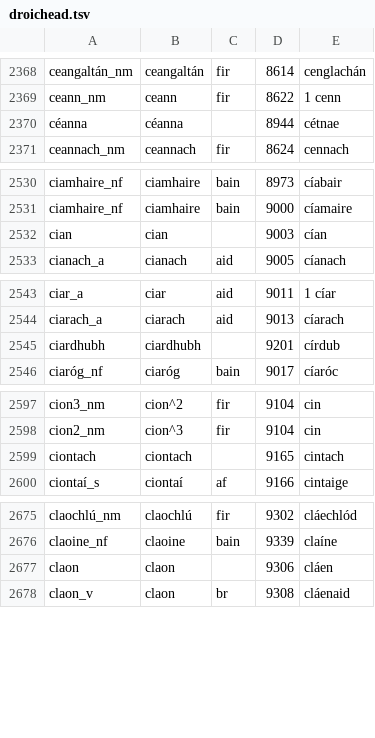
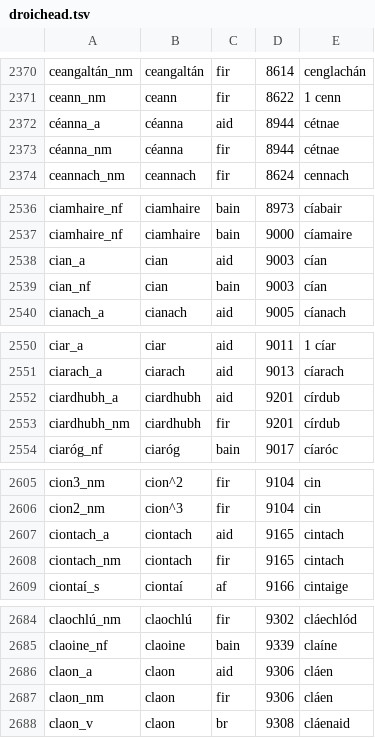
Before and after one commit to kscanne/droichead, a TSV file: droichead.tsv, drawn as a sheet; only a part is shown, gaps mark what is left out; the diff covers the shown part only.

```diff
--- a/droichead.tsv
+++ b/droichead.tsv
@@ -2369,3 +2371,4 @@ ceangaltán_nm	ceangaltán	fir	8614	cenglachán
 ceann_nm	ceann	fir	8622	1 cenn
-céanna	céanna		8944	cétnae
+céanna_a	céanna	aid	8944	cétnae
+céanna_nm	céanna	fir	8944	cétnae
 ceannach_nm	ceannach	fir	8624	cennach
@@ -2531,3 +2537,4 @@ ciamhaire_nf	ciamhaire	bain	8973	cíabair
 ciamhaire_nf	ciamhaire	bain	9000	cíamaire
-cian	cian		9003	cían
+cian_a	cian	aid	9003	cían
+cian_nf	cian	bain	9003	cían
 cianach_a	cianach	aid	9005	cíanach
@@ -2544,3 +2551,4 @@ ciar_a	ciar	aid	9011	1 cíar
 ciarach_a	ciarach	aid	9013	cíarach
-ciardhubh	ciardhubh		9201	círdub
+ciardhubh_a	ciardhubh	aid	9201	círdub
+ciardhubh_nm	ciardhubh	fir	9201	círdub
 ciaróg_nf	ciaróg	bain	9017	cíaróc
@@ -2598,3 +2606,4 @@ cion3_nm	cion^2	fir	9104	cin
 cion2_nm	cion^3	fir	9104	cin
-ciontach	ciontach		9165	cintach
+ciontach_a	ciontach	aid	9165	cintach
+ciontach_nm	ciontach	fir	9165	cintach
 ciontaí_s	ciontaí	af	9166	cintaige
@@ -2676,3 +2685,4 @@ claochlú_nm	claochlú	fir	9302	cláechlód
 claoine_nf	claoine	bain	9339	claíne
-claon	claon		9306	cláen
+claon_a	claon	aid	9306	cláen
+claon_nm	claon	fir	9306	cláen
 claon_v	claon	br	9308	cláenaid
```
Also changed, not shown: 11 added rows, 2 removed rows and 90 edited cells elsewhere in this file.
